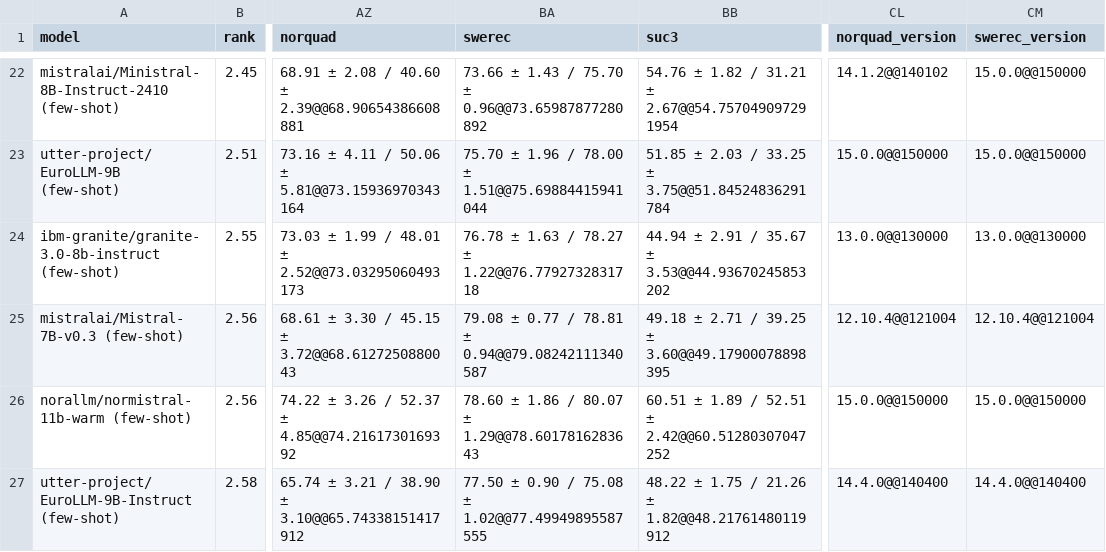
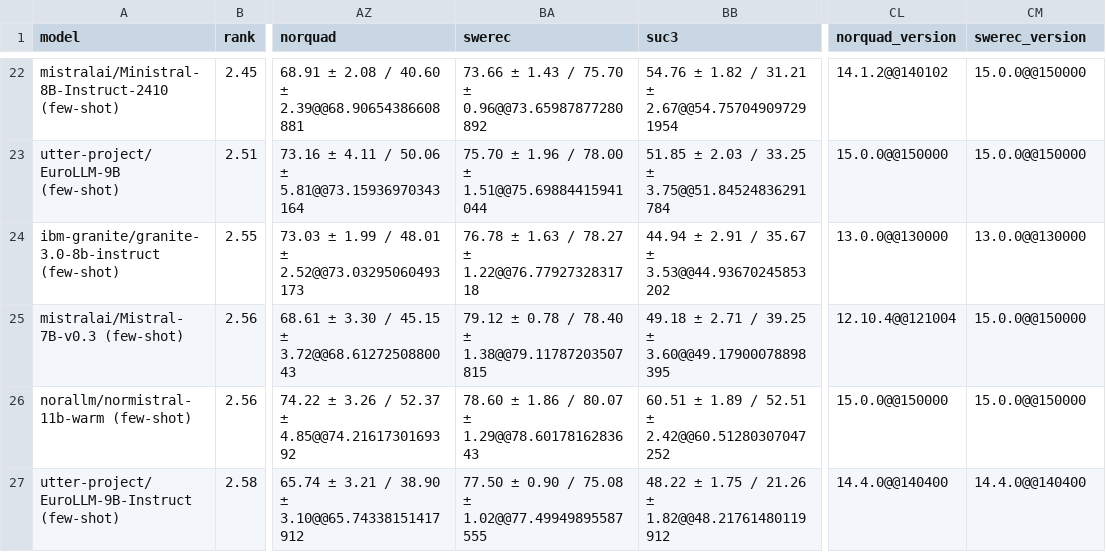
Before and after one commit to viggo-gascou/leaderboards, a CSV file: leaderboards/european_nlu.csv, drawn as a sheet; only a part is shown, gaps mark what is left out; the diff names each change by its address in the sheet, - before the commit and + after, or states it on an @@ line.

Commit message:
feat: Update leaderboards

```diff
--- a/leaderboards/european_nlu.csv
+++ b/leaderboards/european_nlu.csv
-BA25 (swerec): 79.08 ± 0.77 / 78.81 ± 0.94@@79.08242111340587
+BA25 (swerec): 79.12 ± 0.78 / 78.40 ± 1.38@@79.11787203507815
-CM25 (swerec_version): 12.10.4@@121004
+CM25 (swerec_version): 15.0.0@@150000
```
Also changed, not shown: leaderboards/germanic_all.csv, leaderboards/germanic_nlu.csv, 17 other files.
